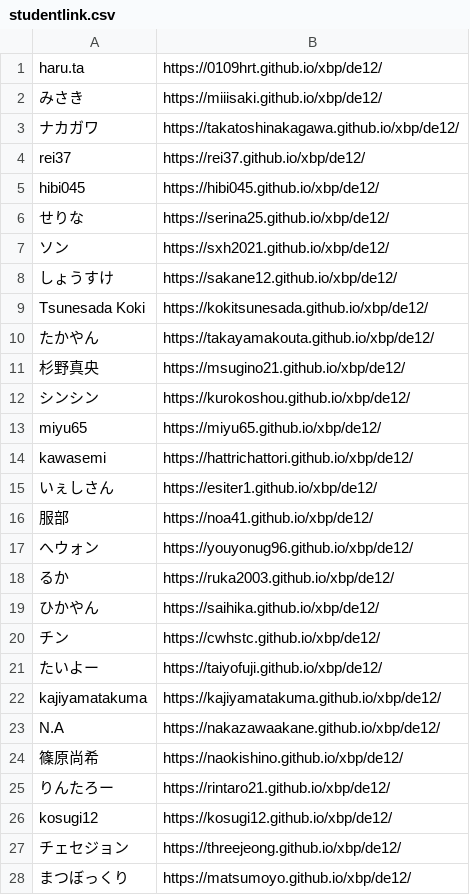
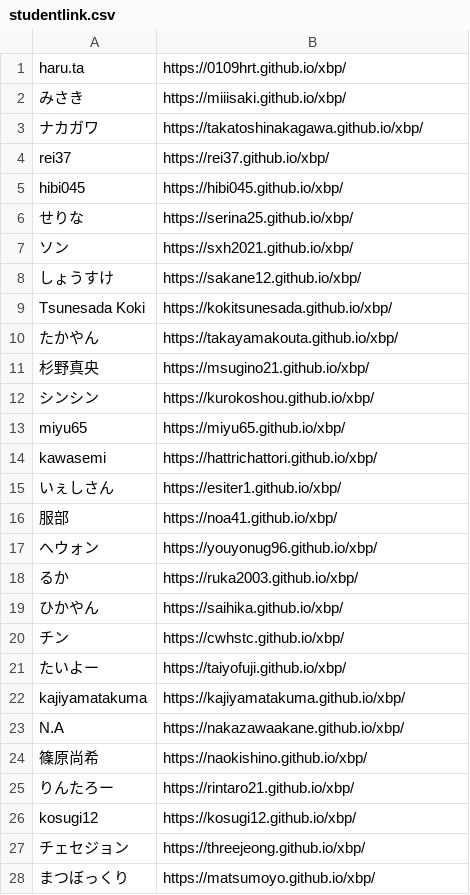
Before and after one commit to kuxbp/xbp, a CSV file: xbp2021/design_e34/link/studentlink.csv, drawn as a sheet; only a part is shown; the diff covers the shown part only.

Commit message:
ls

```diff
--- a/xbp2021/design_e34/link/studentlink.csv
+++ b/xbp2021/design_e34/link/studentlink.csv
@@ -1,28 +1,28 @@
-haru.ta,https://0109hrt.github.io/xbp/de12/
-みさき,https://miiisaki.github.io/xbp/de12/
-ナカガワ,https://takatoshinakagawa.github.io/xbp/de12/
-rei37,https://rei37.github.io/xbp/de12/
-hibi045,https://hibi045.github.io/xbp/de12/
-せりな,https://serina25.github.io/xbp/de12/
-ソン,https://sxh2021.github.io/xbp/de12/
-しょうすけ,https://sakane12.github.io/xbp/de12/
-Tsunesada　Koki,https://kokitsunesada.github.io/xbp/de12/
-たかやん,https://takayamakouta.github.io/xbp/de12/
-杉野真央,https://msugino21.github.io/xbp/de12/
-シンシン,https://kurokoshou.github.io/xbp/de12/
-miyu65,https://miyu65.github.io/xbp/de12/
-kawasemi,https://hattrichattori.github.io/xbp/de12/
-いぇしさん,https://esiter1.github.io/xbp/de12/
-服部,https://noa41.github.io/xbp/de12/
-へウォン,https://youyonug96.github.io/xbp/de12/
-るか,https://ruka2003.github.io/xbp/de12/
-ひかやん,https://saihika.github.io/xbp/de12/
-チン,https://cwhstc.github.io/xbp/de12/
-たいよー,https://taiyofuji.github.io/xbp/de12/
-kajiyamatakuma,https://kajiyamatakuma.github.io/xbp/de12/
-N.A,https://nakazawaakane.github.io/xbp/de12/
-篠原尚希,https://naokishino.github.io/xbp/de12/
-りんたろー,https://rintaro21.github.io/xbp/de12/
-kosugi12,https://kosugi12.github.io/xbp/de12/
-チェセジョン,https://threejeong.github.io/xbp/de12/
-まつぼっくり,https://matsumoyo.github.io/xbp/de12/
+haru.ta,https://0109hrt.github.io/xbp/
+みさき,https://miiisaki.github.io/xbp/
+ナカガワ,https://takatoshinakagawa.github.io/xbp/
+rei37,https://rei37.github.io/xbp/
+hibi045,https://hibi045.github.io/xbp/
+せりな,https://serina25.github.io/xbp/
+ソン,https://sxh2021.github.io/xbp/
+しょうすけ,https://sakane12.github.io/xbp/
+Tsunesada　Koki,https://kokitsunesada.github.io/xbp/
+たかやん,https://takayamakouta.github.io/xbp/
+杉野真央,https://msugino21.github.io/xbp/
+シンシン,https://kurokoshou.github.io/xbp/
+miyu65,https://miyu65.github.io/xbp/
+kawasemi,https://hattrichattori.github.io/xbp/
+いぇしさん,https://esiter1.github.io/xbp/
+服部,https://noa41.github.io/xbp/
+へウォン,https://youyonug96.github.io/xbp/
+るか,https://ruka2003.github.io/xbp/
+ひかやん,https://saihika.github.io/xbp/
+チン,https://cwhstc.github.io/xbp/
+たいよー,https://taiyofuji.github.io/xbp/
+kajiyamatakuma,https://kajiyamatakuma.github.io/xbp/
+N.A,https://nakazawaakane.github.io/xbp/
+篠原尚希,https://naokishino.github.io/xbp/
+りんたろー,https://rintaro21.github.io/xbp/
+kosugi12,https://kosugi12.github.io/xbp/
+チェセジョン,https://threejeong.github.io/xbp/
+まつぼっくり,https://matsumoyo.github.io/xbp/
```
Also changed, not shown: 12 edited cells elsewhere in this file.
